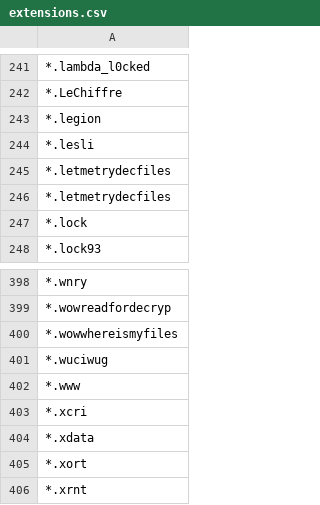
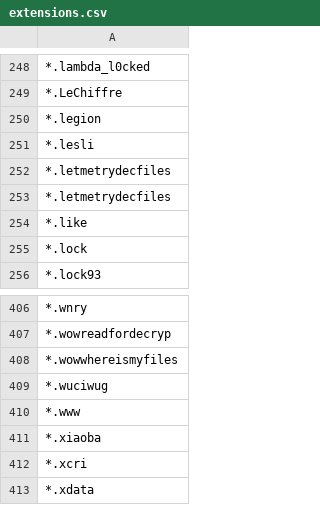
Before and after one commit to kinomakino/ransomware_file_extensions, a CSV file: extensions.csv, drawn as a sheet; only a part is shown, gaps mark what is left out; the shorter side is filled out with more unchanged rows; the diff covers the shown part only.

```diff
--- a/extensions.csv
+++ b/extensions.csv
@@ -246,2 +253,3 @@
 *.letmetrydecfiles
+*.like
 *.lock
@@ -402,2 +410,3 @@
 *.www
+*.xiaoba
 *.xcri
```
Also changed, not shown: 7 added rows elsewhere in this file.
